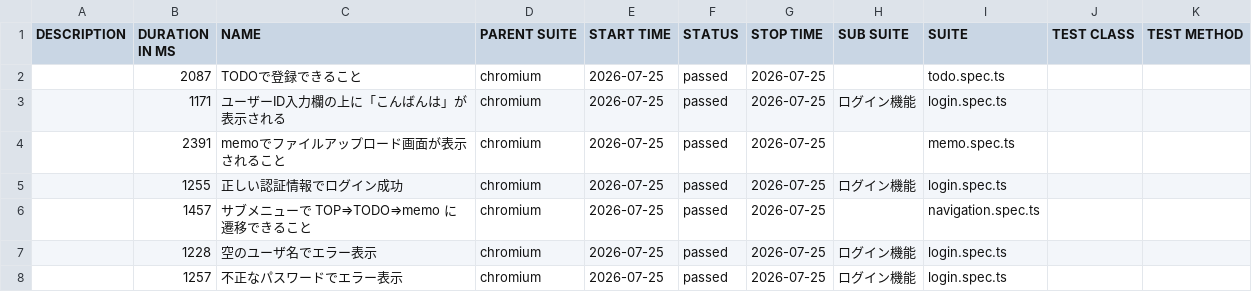
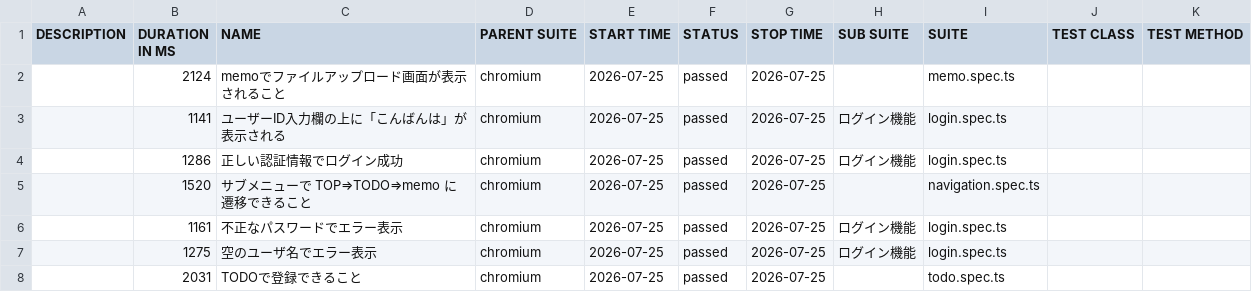
Before and after one commit to cocomomojo/test_app, a CSV file: allure/data/suites.csv, drawn as a sheet.

```diff
--- a/allure/data/suites.csv
+++ b/allure/data/suites.csv
@@ -1,8 +1,8 @@
 "DESCRIPTION","DURATION IN MS","NAME","PARENT SUITE","START TIME","STATUS","STOP TIME","SUB SUITE","SUITE","TEST CLASS","TEST METHOD"
-"","2087","TODOで登録できること","chromium","2026-07-25","passed","2026-07-25","","todo.spec.ts","",""
-"","1171","ユーザーID入力欄の上に「こんばんは」が表示される","chromium","2026-07-25","passed","2026-07-25","ログイン機能","login.spec.ts","",""
-"","2391","memoでファイルアップロード画面が表示されること","chromium","2026-07-25","passed","2026-07-25","","memo.spec.ts","",""
-"","1255","正しい認証情報でログイン成功","chromium","2026-07-25","passed","2026-07-25","ログイン機能","login.spec.ts","",""
-"","1457","サブメニューで TOP⇒TODO⇒memo に遷移できること","chromium","2026-07-25","passed","2026-07-25","","navigation.spec.ts","",""
-"","1228","空のユーザ名でエラー表示","chromium","2026-07-25","passed","2026-07-25","ログイン機能","login.spec.ts","",""
-"","1257","不正なパスワードでエラー表示","chromium","2026-07-25","passed","2026-07-25","ログイン機能","login.spec.ts","",""
+"","2124","memoでファイルアップロード画面が表示されること","chromium","2026-07-25","passed","2026-07-25","","memo.spec.ts","",""
+"","1141","ユーザーID入力欄の上に「こんばんは」が表示される","chromium","2026-07-25","passed","2026-07-25","ログイン機能","login.spec.ts","",""
+"","1286","正しい認証情報でログイン成功","chromium","2026-07-25","passed","2026-07-25","ログイン機能","login.spec.ts","",""
+"","1520","サブメニューで TOP⇒TODO⇒memo に遷移できること","chromium","2026-07-25","passed","2026-07-25","","navigation.spec.ts","",""
+"","1161","不正なパスワードでエラー表示","chromium","2026-07-25","passed","2026-07-25","ログイン機能","login.spec.ts","",""
+"","1275","空のユーザ名でエラー表示","chromium","2026-07-25","passed","2026-07-25","ログイン機能","login.spec.ts","",""
+"","2031","TODOで登録できること","chromium","2026-07-25","passed","2026-07-25","","todo.spec.ts","",""
```
Also changed, not shown: 28 other files.
